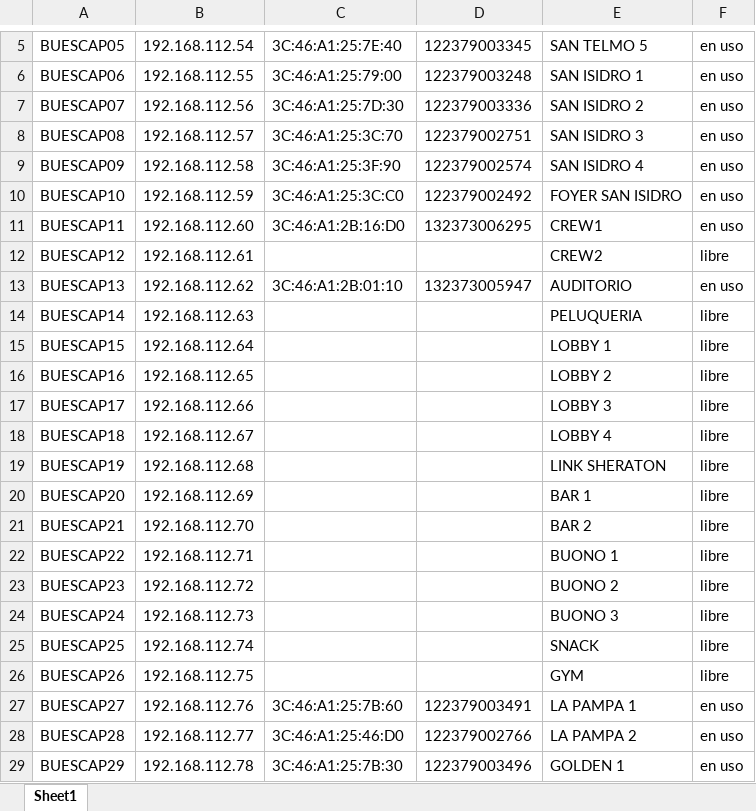
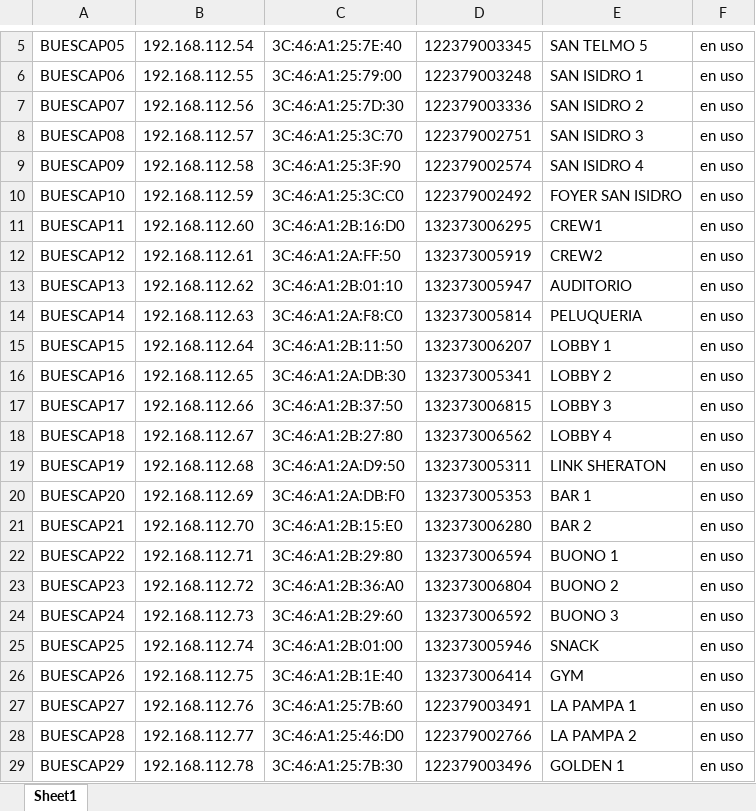
Before and after one commit to hokuto06/devicescontroller, an Excel workbook: media/excel.xlsx, sheet Sheet1, drawn as a sheet; only a part is shown, gaps mark what is left out; values as stored, in another font and other column widths than the file's, no borders; the diff covers the shown part only; the diff names each change by its address in the sheet, - before the commit and + after, or states it on an @@ line.

```diff
--- a/media/excel.xlsx (sheet Sheet1)
+++ b/media/excel.xlsx (sheet Sheet1)
-C12: (empty)
+C12: 3C:46:A1:2A:FF:50
-D12: (empty)
+D12: 132373005919
-F12: libre
+F12: en uso
-C14: (empty)
+C14: 3C:46:A1:2A:F8:C0
-D14: (empty)
+D14: 132373005814
-F14:F26: libre
+F14:F26: en uso
-C15: (empty)
+C15: 3C:46:A1:2B:11:50
-D15: (empty)
+D15: 132373006207
-C16: (empty)
+C16: 3C:46:A1:2A:DB:30
-D16: (empty)
+D16: 132373005341
-C17: (empty)
+C17: 3C:46:A1:2B:37:50
-D17: (empty)
+D17: 132373006815
-C18: (empty)
+C18: 3C:46:A1:2B:27:80
-D18: (empty)
+D18: 132373006562
-C19: (empty)
+C19: 3C:46:A1:2A:D9:50
-D19: (empty)
+D19: 132373005311
-C20: (empty)
+C20: 3C:46:A1:2A:DB:F0
-D20: (empty)
+D20: 132373005353
-C21: (empty)
+C21: 3C:46:A1:2B:15:E0
-D21: (empty)
+D21: 132373006280
-C22: (empty)
+C22: 3C:46:A1:2B:29:80
-D22: (empty)
+D22: 132373006594
-C23: (empty)
+C23: 3C:46:A1:2B:36:A0
-D23: (empty)
+D23: 132373006804
-C24: (empty)
+C24: 3C:46:A1:2B:29:60
-D24: (empty)
+D24: 132373006592
-C25: (empty)
+C25: 3C:46:A1:2B:01:00
-D25: (empty)
+D25: 132373005946
-C26: (empty)
+C26: 3C:46:A1:2B:1E:40
-D26: (empty)
+D26: 132373006414
```
Also changed, not shown: 2 added rows, 2 removed rows and 24 edited cells elsewhere in this sheet, media/output.xlsx, 13 other files.
